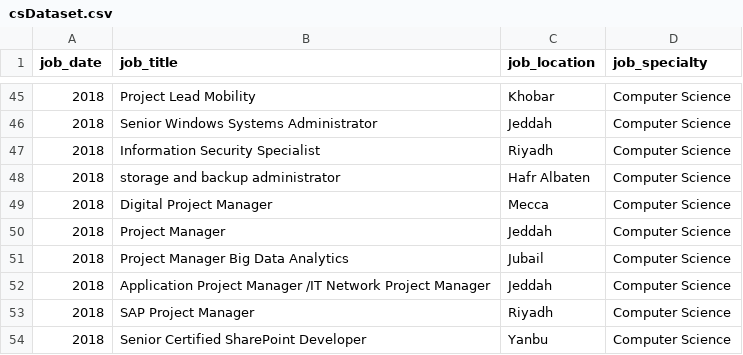
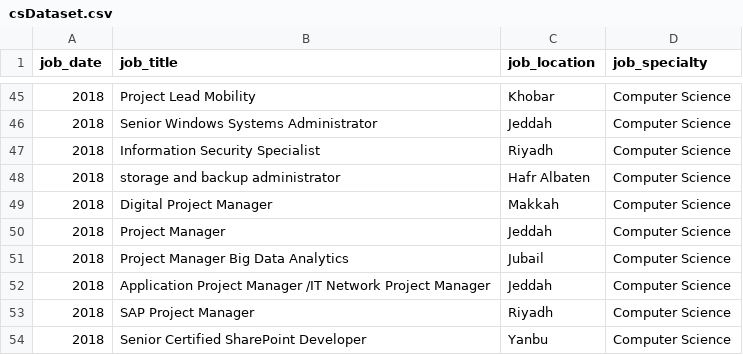
Before and after one commit to Heba1/Foresee, a CSV file: data/csDataset.csv, drawn as a sheet; only a part is shown, gaps mark what is left out.

```diff
--- a/data/csDataset.csv
+++ b/data/csDataset.csv
@@ -48,3 +48,3 @@ job_date,job_title,job_location,job_specialty
 2018,storage and backup administrator,Hafr Albaten,Computer Science
-2018,Digital Project Manager,Mecca,Computer Science
+2018,Digital Project Manager,Makkah,Computer Science
 2018,Project Manager,Jeddah,Computer Science
```
Also changed, not shown: data/jobDataset_All.csv, 1 other file.
